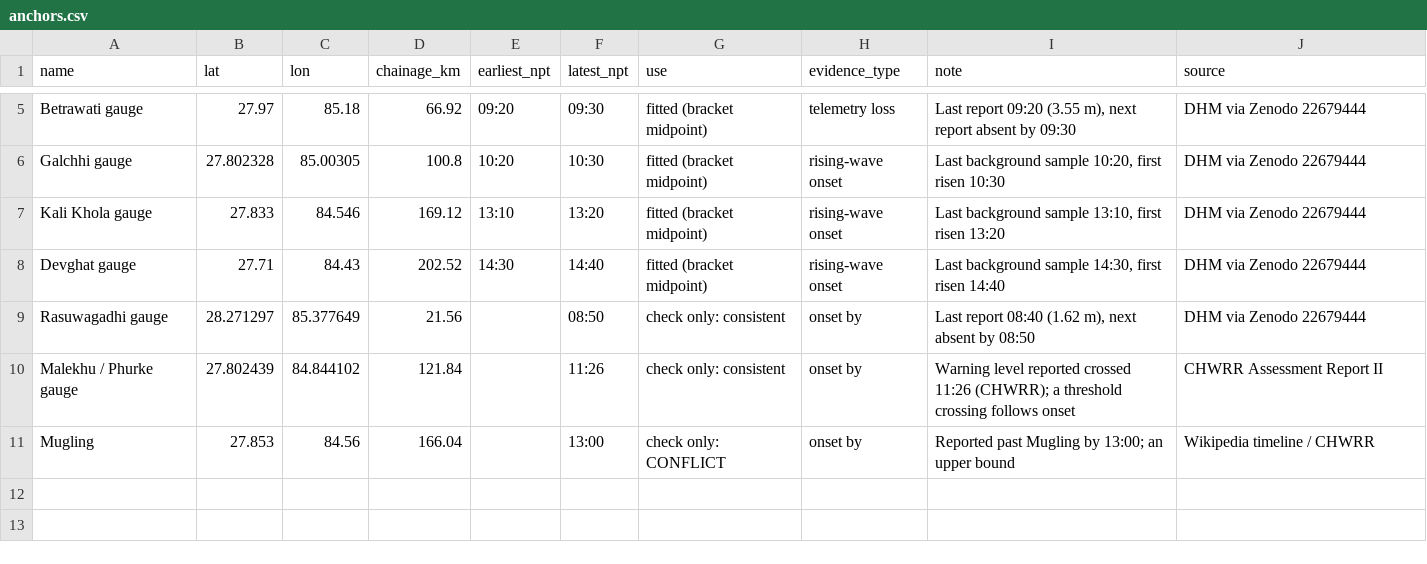
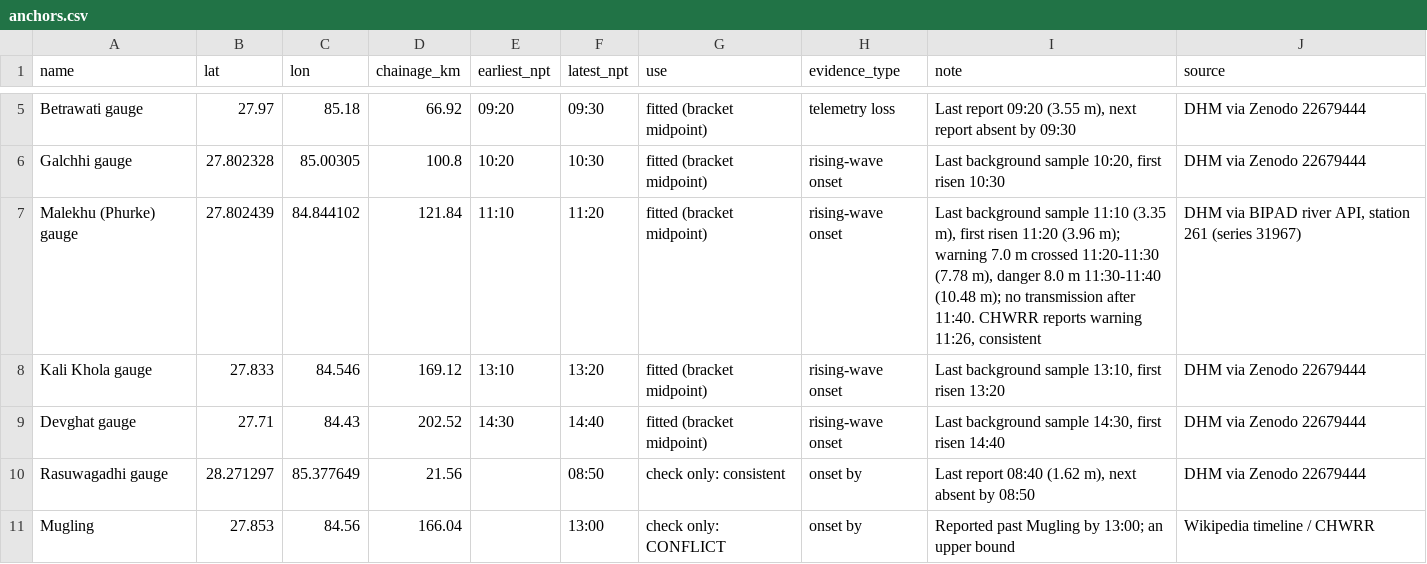
Before and after one commit to IbaadGEO/trishuli-flood-trace, a CSV file: anchors.csv, drawn as a sheet; only a part is shown, gaps mark what is left out; removed rows and columns are numbered as before the commit, all else as after; the diff names each change by its address in the sheet, - before the commit and + after, or states it on an @@ line.

Commit message:
Malekhu onset from BIPAD gauge record; untimed source-to-channel connector

```diff
--- a/anchors.csv
+++ b/anchors.csv
+row 7: Malekhu (Phurke) gauge | 27.802439 | 84.844102 | 121.84 | 11:10 | 11:20 | fitted (bracket midpoint) | rising-wave onset | Last background sample 11:10 (3.35 m), first risen 11:20 (3.96 m); warning 7.0 m crossed 11:20-11:30 (7.78 m), danger 8.0 m 11:30-11:40 (10.48 m); no transmission after 11:40. CHWRR reports warning 11:26, consistent | DHM via BIPAD river API, station 261 (series 31967)
-row 10: Malekhu / Phurke gauge | 27.802439 | 84.844102 | 121.84 |  | 11:26 | check only: consistent | onset by | Warning level reported crossed 11:26 (CHWRR); a threshold crossing follows onset | CHWRR Assessment Report II
```
Also changed, not shown: sources.csv, 7 other files.
